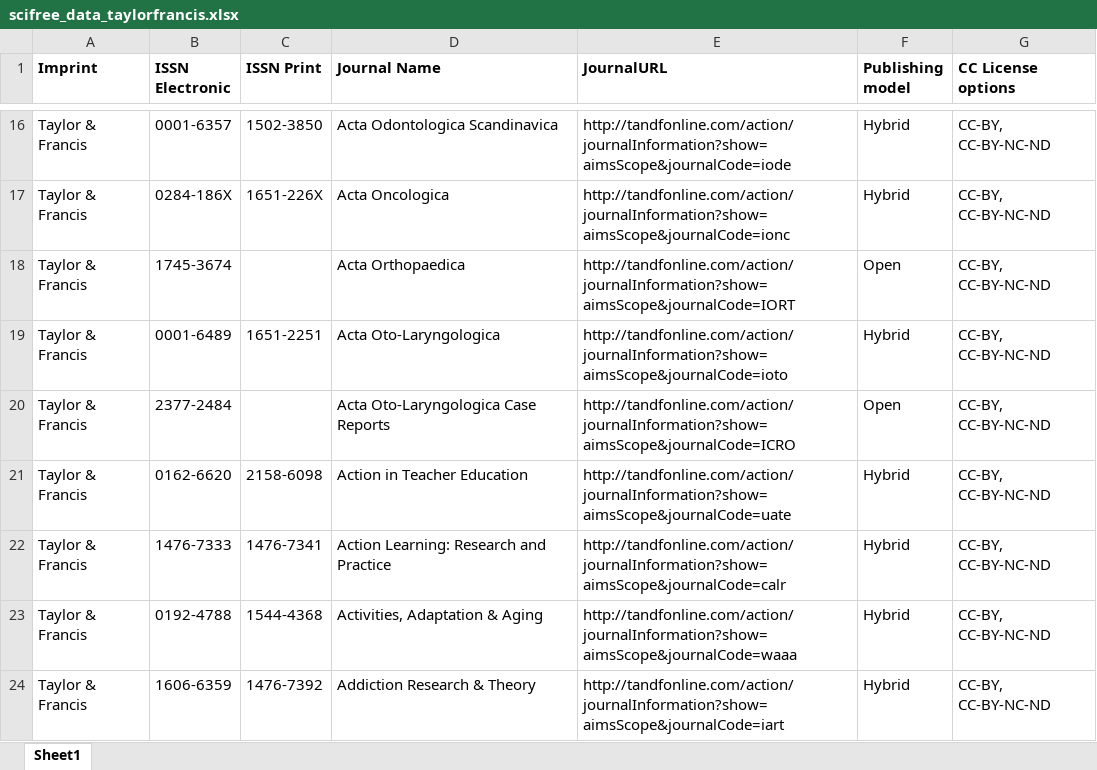
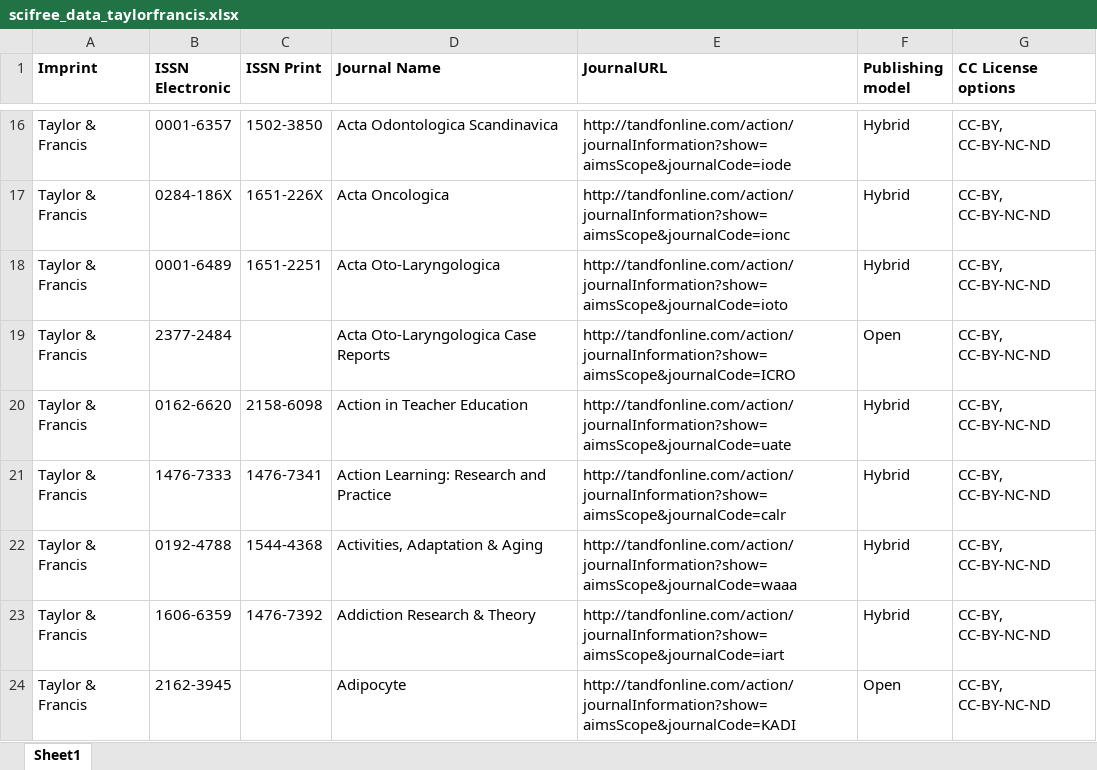
Before and after one commit to Kungbib/oa-tskr, an Excel workbook: Bibsam_tidskriftslistor/scifree_data_taylorfrancis.xlsx, sheet Sheet1, drawn as a sheet; only a part is shown, gaps mark what is left out; the shorter side is filled out with more unchanged rows; values as stored, in another font and other column widths than the file's, no borders; conditional formats and table styles not drawn; the diff names each change by its address in the sheet, - before the commit and + after, or states it on an @@ line.

```diff
--- a/Bibsam_tidskriftslistor/scifree_data_taylorfrancis.xlsx (sheet Sheet1)
+++ b/Bibsam_tidskriftslistor/scifree_data_taylorfrancis.xlsx (sheet Sheet1)
-row 18: Taylor & Francis | 1745-3674 |  | Acta Orthopaedica | http://tandfonline.com/action/journalInformation?show=aimsScope&journalCode=IORT | Open | CC-BY, CC-BY-NC-ND
```
Also changed, not shown: Bibsam_tidskriftslistor/scifree_data_brill.xlsx, Bibsam_tidskriftslistor/scifree_data_elsevier.xlsx, 1 other file.
